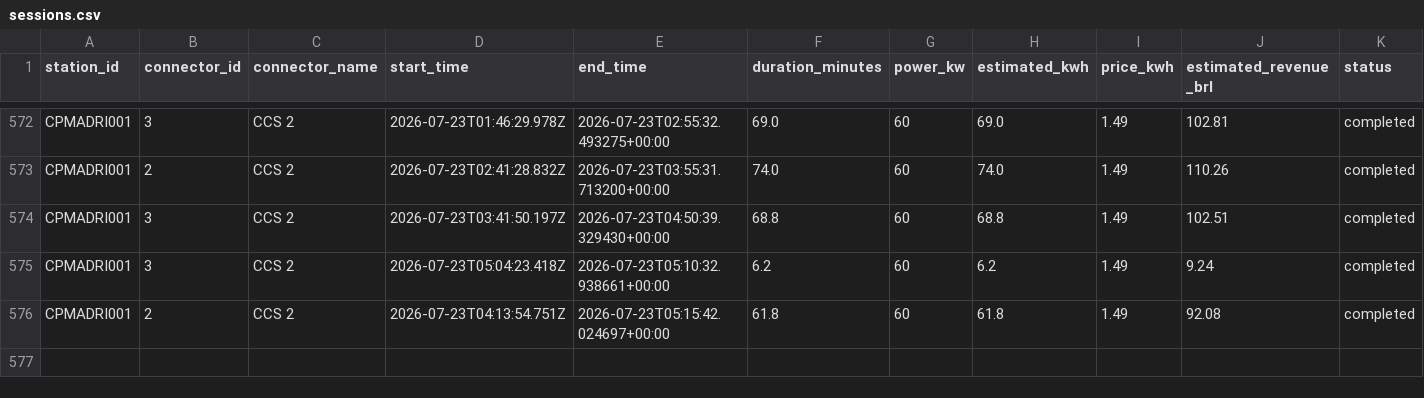
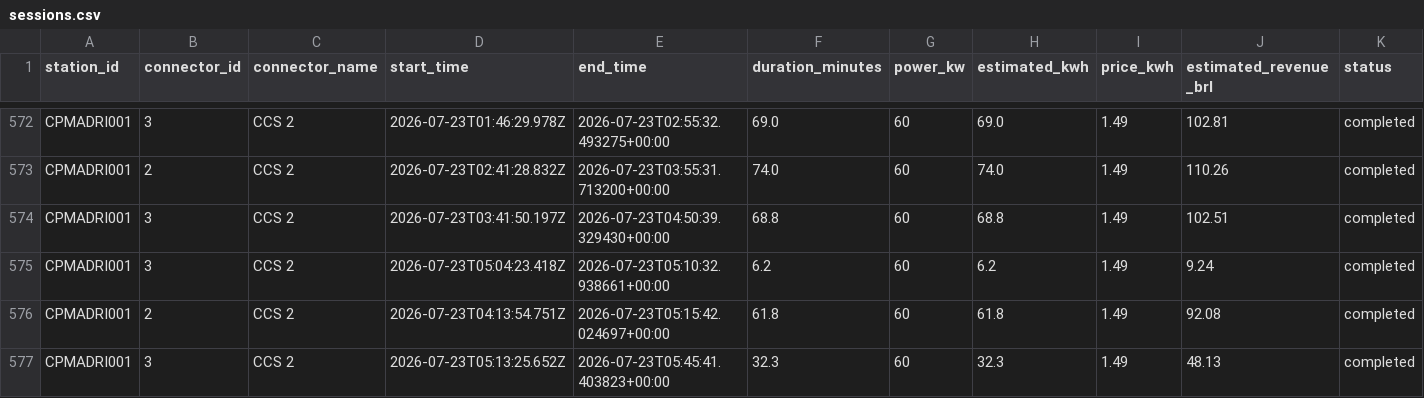
Before and after one commit to Thrcordeiro/ev-monitor, a CSV file: data/sessions.csv, drawn as a sheet; only a part is shown, gaps mark what is left out.

```diff
--- a/data/sessions.csv
+++ b/data/sessions.csv
@@ -576 +576,2 @@ CPMADRI001,3,CCS 2,2026-07-23T05:04:23.418Z,2026-07-23T05:10:32.938661+00:00,6.2
 CPMADRI001,2,CCS 2,2026-07-23T04:13:54.751Z,2026-07-23T05:15:42.024697+00:00,61.8,60,61.8,1.49,92.08,completed
+CPMADRI001,3,CCS 2,2026-07-23T05:13:25.652Z,2026-07-23T05:45:41.403823+00:00,32.3,60,32.3,1.49,48.13,completed
```
Also changed, not shown: data/metrics.csv, 5 other files.
